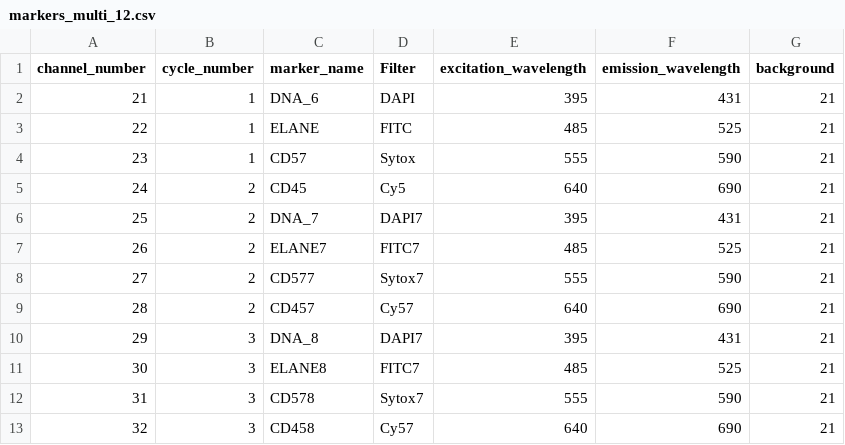
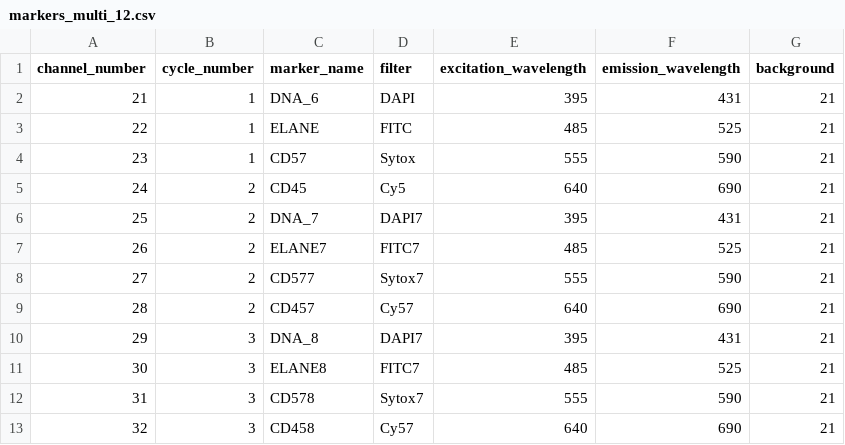
Before and after one commit to nf-core/mcmicro, a CSV file: assets/markers_multi_12.csv, drawn as a sheet.

Commit message:
made all markersheet column headers lowercase and updated associated md5sums in the snapshot

```diff
--- a/assets/markers_multi_12.csv
+++ b/assets/markers_multi_12.csv
@@ -1,2 +1,2 @@
-channel_number,cycle_number,marker_name,Filter,excitation_wavelength,emission_wavelength,background
+channel_number,cycle_number,marker_name,filter,excitation_wavelength,emission_wavelength,background
 21,1,DNA_6,DAPI,395,431,21
```
Also changed, not shown: assets/markers_multi_8.csv, 1 other file.
